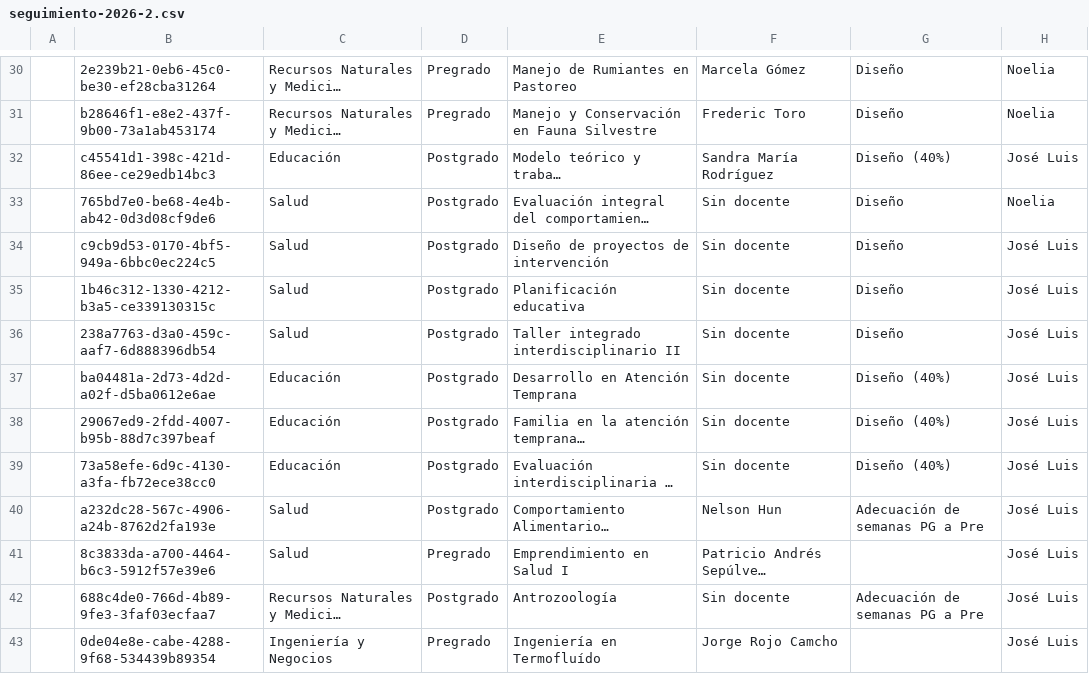
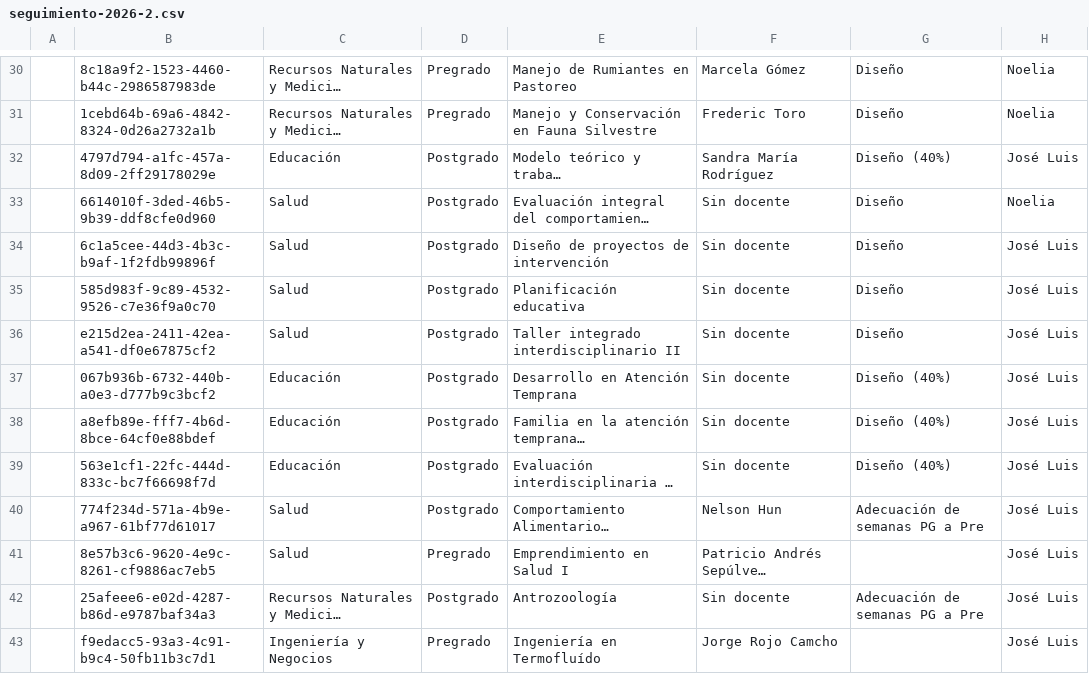
Before and after one commit to joseluissalazar81-spec/Seguimiento-proyecto-2026-2, a CSV file: data/seguimiento-2026-2.csv, drawn as a sheet; only a part is shown, gaps mark what is left out; long unchanged cells end in …; the diff covers the shown part only; the diff names each change by its address in the sheet, - before the commit and + after, or states it on an @@ line.

```diff
--- a/data/seguimiento-2026-2.csv
+++ b/data/seguimiento-2026-2.csv
-B30: 2e239b21-0eb6-45c0-be30-ef28cba31264
+B30: 8c18a9f2-1523-4460-b44c-2986587983de
-B31: b28646f1-e8e2-437f-9b00-73a1ab453174
+B31: 1cebd64b-69a6-4842-8324-0d26a2732a1b
-B32: c45541d1-398c-421d-86ee-ce29edb14bc3
+B32: 4797d794-a1fc-457a-8d09-2ff29178029e
-B33: 765bd7e0-be68-4e4b-ab42-0d3d08cf9de6
+B33: 6614010f-3ded-46b5-9b39-ddf8cfe0d960
-B34: c9cb9d53-0170-4bf5-949a-6bbc0ec224c5
+B34: 6c1a5cee-44d3-4b3c-b9af-1f2fdb99896f
-B35: 1b46c312-1330-4212-b3a5-ce339130315c
+B35: 585d983f-9c89-4532-9526-c7e36f9a0c70
-B36: 238a7763-d3a0-459c-aaf7-6d888396db54
+B36: e215d2ea-2411-42ea-a541-df0e67875cf2
-B37: ba04481a-2d73-4d2d-a02f-d5ba0612e6ae
+B37: 067b936b-6732-440b-a0e3-d777b9c3bcf2
-B38: 29067ed9-2fdd-4007-b95b-88d7c397beaf
+B38: a8efb89e-fff7-4b6d-8bce-64cf0e88bdef
-B39: 73a58efe-6d9c-4130-a3fa-fb72ece38cc0
+B39: 563e1cf1-22fc-444d-833c-bc7f66698f7d
-B40: a232dc28-567c-4906-a24b-8762d2fa193e
+B40: 774f234d-571a-4b9e-a967-61bf77d61017
-B41: 8c3833da-a700-4464-b6c3-5912f57e39e6
+B41: 8e57b3c6-9620-4e9c-8261-cf9886ac7eb5
-B42: 688c4de0-766d-4b89-9fe3-3faf03ecfaa7
+B42: 25afeee6-e02d-4287-b86d-e9787baf34a3
-B43: 0de04e8e-cabe-4288-9f68-534439b89354
+B43: f9edacc5-93a3-4c91-b9c4-50fb11b3c7d1
```
Also changed, not shown: 55 edited cells elsewhere in this file.
